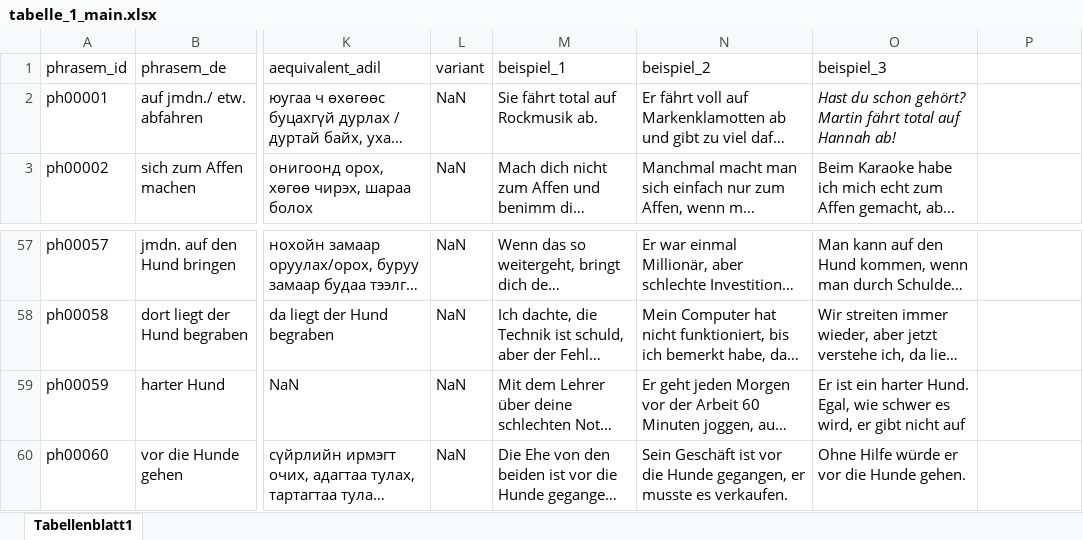
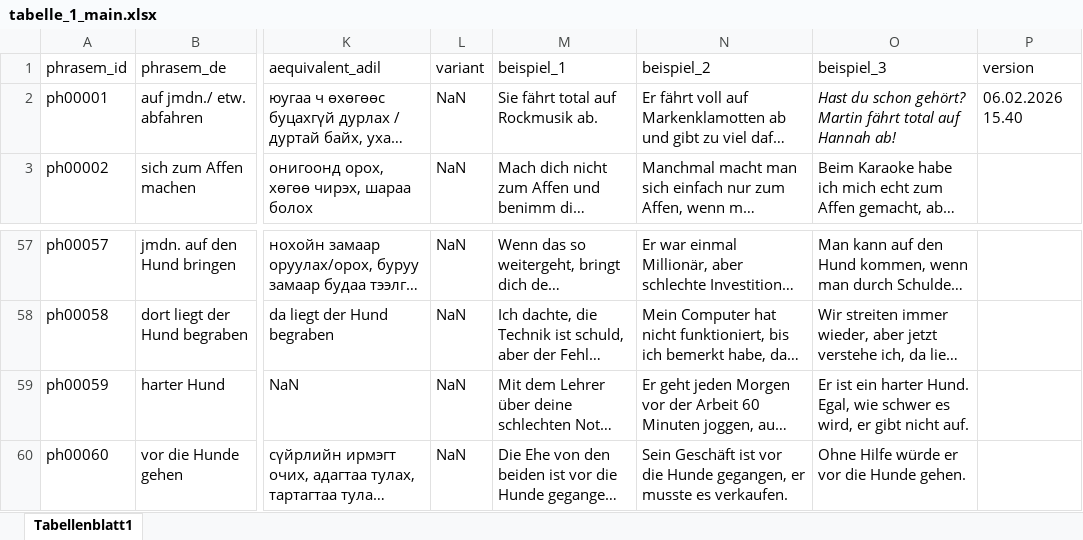
Before and after one commit to DinaNmv/PhrasemGlossarApp, an Excel workbook: tabelle_1_main.xlsx, sheet Tabellenblatt1, drawn as a sheet; only a part is shown, gaps mark what is left out; long unchanged cells end in …; values as stored, in another font and other column widths than the file's, no borders; charts and pictures not drawn; the diff names each change by its address in the sheet, - before the commit and + after, or states it on an @@ line.

Commit message:
Add files via upload

```diff
--- a/tabelle_1_main.xlsx (sheet Tabellenblatt1)
+++ b/tabelle_1_main.xlsx (sheet Tabellenblatt1)
-P1: (empty)
+P1: version
-P2 (version): (empty)
+P2 (version): 06.02.2026 15.40
-O59 (beispiel_3): …gibt nicht auf
+O59 (beispiel_3): …gibt nicht auf.
```
